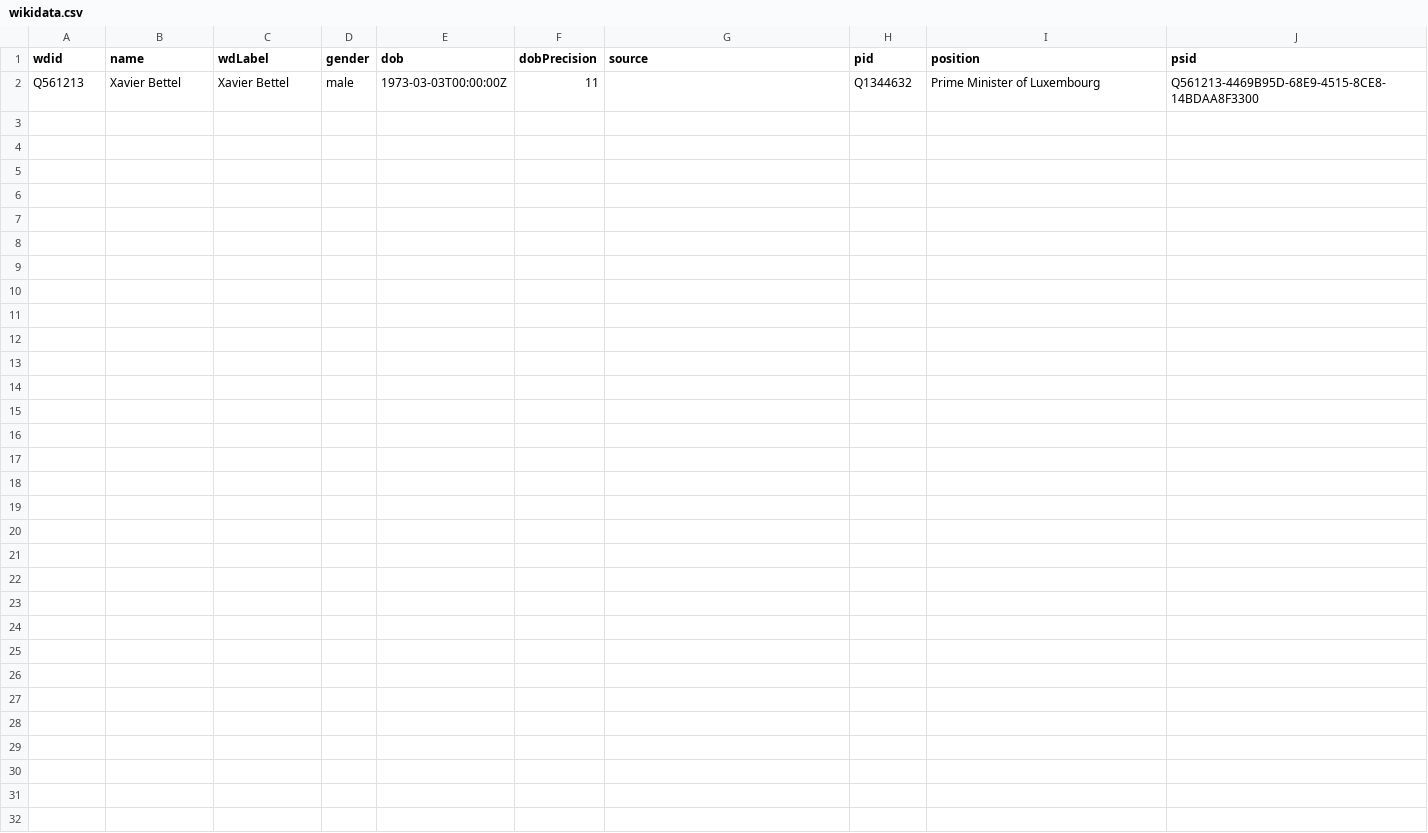
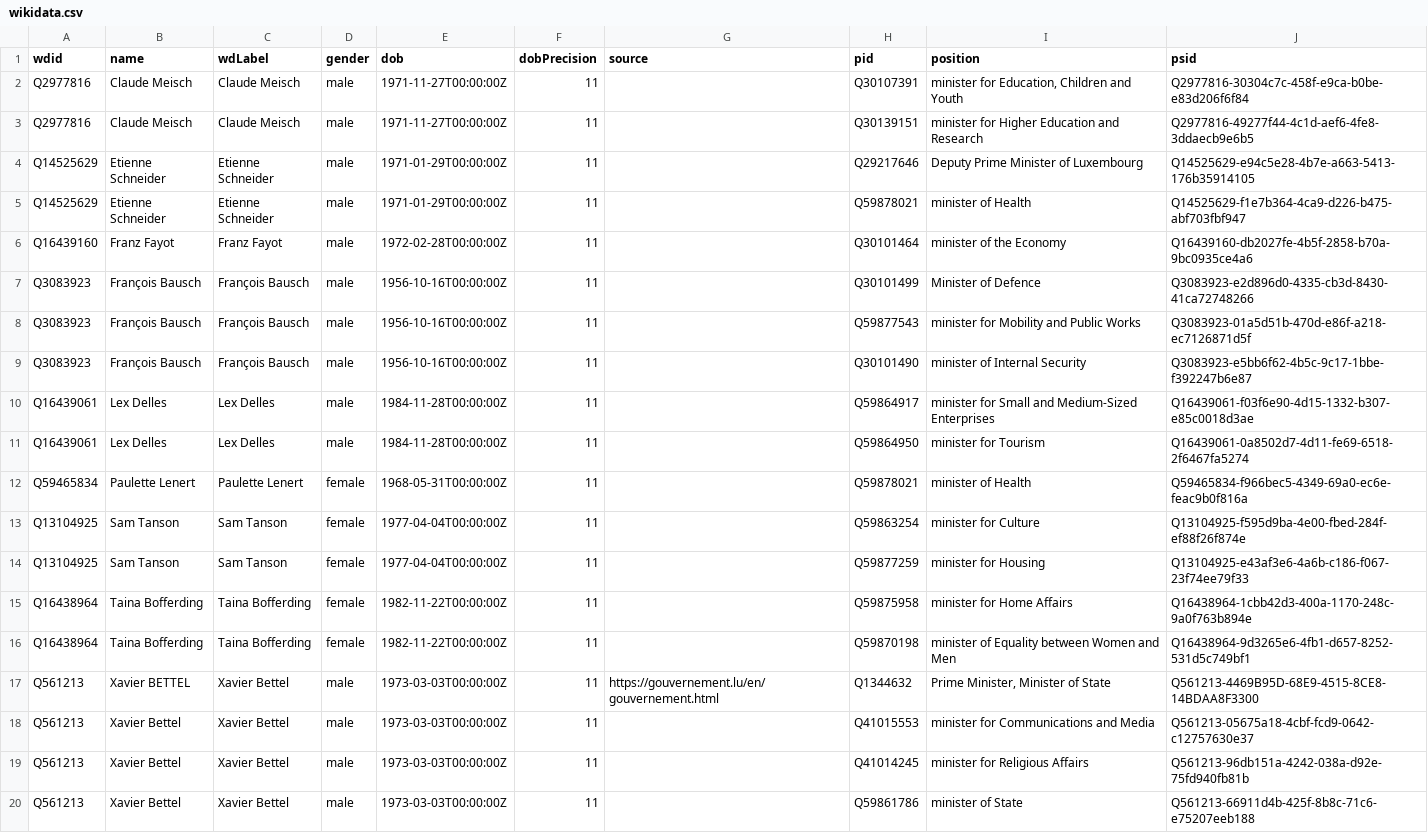
Before and after one commit to every-politician-scrapers/luxembourg-cabinet, a CSV file: data/wikidata.csv, drawn as a sheet.

Commit message:
refresh data

```diff
--- a/data/wikidata.csv
+++ b/data/wikidata.csv
@@ -1,2 +1,20 @@
 wdid,name,wdLabel,gender,dob,dobPrecision,source,pid,position,psid
-Q561213,Xavier Bettel,Xavier Bettel,male,1973-03-03T00:00:00Z,11,,Q1344632,Prime Minister of Luxembourg,Q561213-4469B95D-68E9-4515-8CE8-14BDAA8F3300
+Q2977816,Claude Meisch,Claude Meisch,male,1971-11-27T00:00:00Z,11,,Q30107391,"minister for Education, Children and Youth",Q2977816-30304c7c-458f-e9ca-b0be-e83d206f6f84
+Q2977816,Claude Meisch,Claude Meisch,male,1971-11-27T00:00:00Z,11,,Q30139151,minister for Higher Education and Research,Q2977816-49277f44-4c1d-aef6-4fe8-3ddaecb9e6b5
+Q14525629,Etienne Schneider,Etienne Schneider,male,1971-01-29T00:00:00Z,11,,Q29217646,Deputy Prime Minister of Luxembourg,Q14525629-e94c5e28-4b7e-a663-5413-176b35914105
+Q14525629,Etienne Schneider,Etienne Schneider,male,1971-01-29T00:00:00Z,11,,Q59878021,minister of Health,Q14525629-f1e7b364-4ca9-d226-b475-abf703fbf947
+Q16439160,Franz Fayot,Franz Fayot,male,1972-02-28T00:00:00Z,11,,Q30101464,minister of the Economy,Q16439160-db2027fe-4b5f-2858-b70a-9bc0935ce4a6
+Q3083923,François Bausch,François Bausch,male,1956-10-16T00:00:00Z,11,,Q30101499,Minister of Defence,Q3083923-e2d896d0-4335-cb3d-8430-41ca72748266
+Q3083923,François Bausch,François Bausch,male,1956-10-16T00:00:00Z,11,,Q59877543,minister for Mobility and Public Works,Q3083923-01a5d51b-470d-e86f-a218-ec7126871d5f
+Q3083923,François Bausch,François Bausch,male,1956-10-16T00:00:00Z,11,,Q30101490,minister of Internal Security,Q3083923-e5bb6f62-4b5c-9c17-1bbe-f392247b6e87
+Q16439061,Lex Delles,Lex Delles,male,1984-11-28T00:00:00Z,11,,Q59864917,minister for Small and Medium-Sized Enterprises,Q16439061-f03f6e90-4d15-1332-b307-e85c0018d3ae
+Q16439061,Lex Delles,Lex Delles,male,1984-11-28T00:00:00Z,11,,Q59864950,minister for Tourism,Q16439061-0a8502d7-4d11-fe69-6518-2f6467fa5274
+Q59465834,Paulette Lenert,Paulette Lenert,female,1968-05-31T00:00:00Z,11,,Q59878021,minister of Health,Q59465834-f966bec5-4349-69a0-ec6e-feac9b0f816a
+Q13104925,Sam Tanson,Sam Tanson,female,1977-04-04T00:00:00Z,11,,Q59863254,minister for Culture,Q13104925-f595d9ba-4e00-fbed-284f-ef88f26f874e
+Q13104925,Sam Tanson,Sam Tanson,female,1977-04-04T00:00:00Z,11,,Q59877259,minister for Housing,Q13104925-e43af3e6-4a6b-c186-f067-23f74ee79f33
+Q16438964,Taina Bofferding,Taina Bofferding,female,1982-11-22T00:00:00Z,11,,Q59875958,minister for Home Affairs,Q16438964-1cbb42d3-400a-1170-248c-9a0f763b894e
+Q16438964,Taina Bofferding,Taina Bofferding,female,1982-11-22T00:00:00Z,11,,Q59870198,minister of Equality between Women and Men,Q16438964-9d3265e6-4fb1-d657-8252-531d5c749bf1
+Q561213,Xavier BETTEL,Xavier Bettel,male,1973-03-03T00:00:00Z,11,https://gouvernement.lu/en/gouvernement.html,Q1344632,"Prime Minister, Minister of State",Q561213-4469B95D-68E9-4515-8CE8-14BDAA8F3300
+Q561213,Xavier Bettel,Xavier Bettel,male,1973-03-03T00:00:00Z,11,,Q41015553,minister for Communications and Media,Q561213-05675a18-4cbf-fcd9-0642-c12757630e37
+Q561213,Xavier Bettel,Xavier Bettel,male,1973-03-03T00:00:00Z,11,,Q41014245,minister for Religious Affairs,Q561213-96db151a-4242-038a-d92e-75fd940fb81b
+Q561213,Xavier Bettel,Xavier Bettel,male,1973-03-03T00:00:00Z,11,,Q59861786,minister of State,Q561213-66911d4b-425f-8b8c-71c6-e75207eeb188
```
Also changed, not shown: data/diff.csv.
